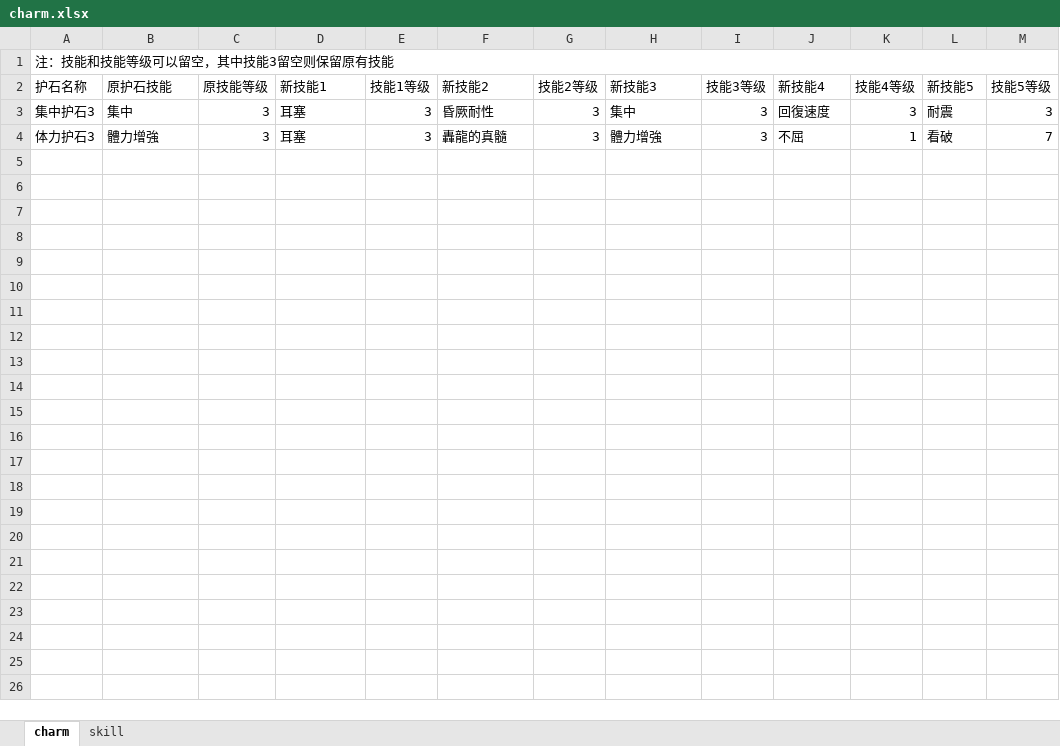
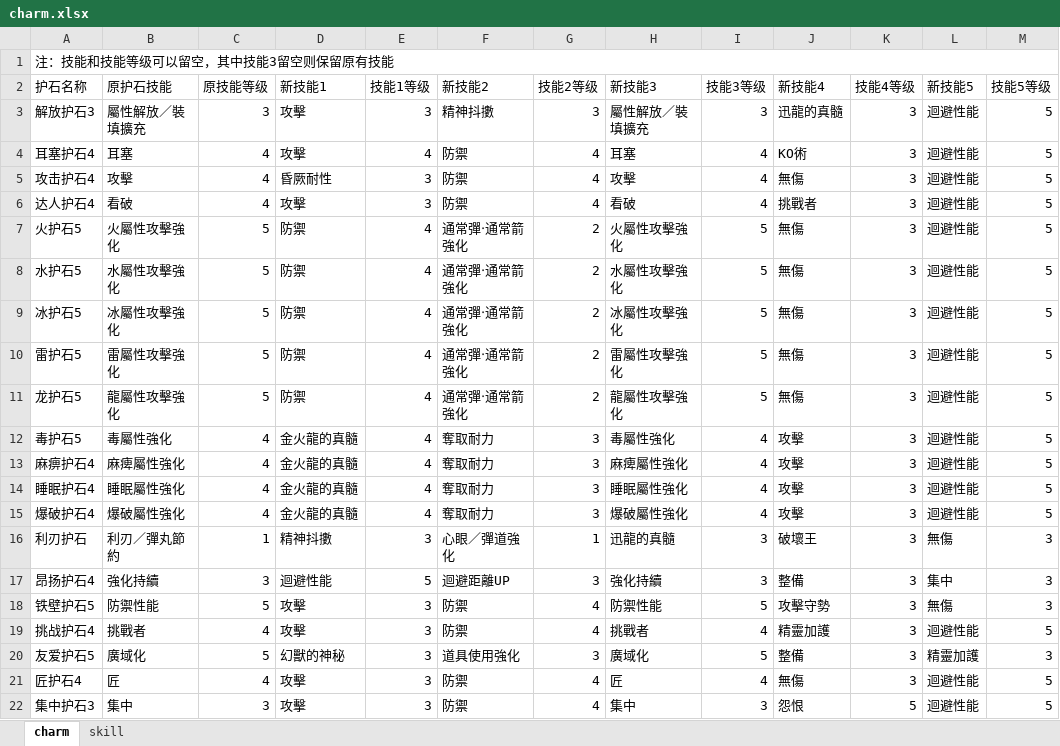
Before and after one commit to gxy12345/mhw_pc_armor_editor, an Excel workbook: script/charm.xlsx, sheet charm, drawn as a sheet; values as stored, in another font and other column widths than the file's, no borders; removed rows and columns are numbered as before the commit, all else as after; the diff names each change by its address in the sheet, - before the commit and + after, or states it on an @@ line.

```diff
--- a/script/charm.xlsx (sheet charm)
+++ b/script/charm.xlsx (sheet charm)
+row 3: 解放护石3 | 屬性解放／裝填擴充 | 3 | 攻擊 | 3 | 精神抖擻 | 3 | 屬性解放／裝填擴充 | 3 | 迅龍的真髓 | 3 | 迴避性能 | 5
+row 4: 耳塞护石4 | 耳塞 | 4 | 攻擊 | 4 | 防禦 | 4 | 耳塞 | 4 | KO術 | 3 | 迴避性能 | 5
+row 5: 攻击护石4 | 攻擊 | 4 | 昏厥耐性 | 3 | 防禦 | 4 | 攻擊 | 4 | 無傷 | 3 | 迴避性能 | 5
+row 6: 达人护石4 | 看破 | 4 | 攻擊 | 3 | 防禦 | 4 | 看破 | 4 | 挑戰者 | 3 | 迴避性能 | 5
+row 7: 火护石5 | 火屬性攻擊強化 | 5 | 防禦 | 4 | 通常彈‧通常箭強化 | 2 | 火屬性攻擊強化 | 5 | 無傷 | 3 | 迴避性能 | 5
+row 8: 水护石5 | 水屬性攻擊強化 | 5 | 防禦 | 4 | 通常彈‧通常箭強化 | 2 | 水屬性攻擊強化 | 5 | 無傷 | 3 | 迴避性能 | 5
+row 9: 冰护石5 | 冰屬性攻擊強化 | 5 | 防禦 | 4 | 通常彈‧通常箭強化 | 2 | 冰屬性攻擊強化 | 5 | 無傷 | 3 | 迴避性能 | 5
+row 10: 雷护石5 | 雷屬性攻擊強化 | 5 | 防禦 | 4 | 通常彈‧通常箭強化 | 2 | 雷屬性攻擊強化 | 5 | 無傷 | 3 | 迴避性能 | 5
+row 11: 龙护石5 | 龍屬性攻擊強化 | 5 | 防禦 | 4 | 通常彈‧通常箭強化 | 2 | 龍屬性攻擊強化 | 5 | 無傷 | 3 | 迴避性能 | 5
+row 12: 毒护石5 | 毒屬性強化 | 4 | 金火龍的真髓 | 4 | 奪取耐力 | 3 | 毒屬性強化 | 4 | 攻擊 | 3 | 迴避性能 | 5
+row 13: 麻痹护石4 | 麻痺屬性強化 | 4 | 金火龍的真髓 | 4 | 奪取耐力 | 3 | 麻痺屬性強化 | 4 | 攻擊 | 3 | 迴避性能 | 5
+row 14: 睡眠护石4 | 睡眠屬性強化 | 4 | 金火龍的真髓 | 4 | 奪取耐力 | 3 | 睡眠屬性強化 | 4 | 攻擊 | 3 | 迴避性能 | 5
+row 15: 爆破护石4 | 爆破屬性強化 | 4 | 金火龍的真髓 | 4 | 奪取耐力 | 3 | 爆破屬性強化 | 4 | 攻擊 | 3 | 迴避性能 | 5
+row 16: 利刃护石 | 利刃／彈丸節約 | 1 | 精神抖擻 | 3 | 心眼／彈道強化 | 1 | 迅龍的真髓 | 3 | 破壞王 | 3 | 無傷 | 3
+row 17: 昂扬护石4 | 強化持續 | 3 | 迴避性能 | 5 | 迴避距離UP | 3 | 強化持續 | 3 | 整備 | 3 | 集中 | 3
+row 18: 铁壁护石5 | 防禦性能 | 5 | 攻擊 | 3 | 防禦 | 4 | 防禦性能 | 5 | 攻擊守勢 | 3 | 無傷 | 3
+row 19: 挑战护石4 | 挑戰者 | 4 | 攻擊 | 3 | 防禦 | 4 | 挑戰者 | 4 | 精靈加護 | 3 | 迴避性能 | 5
+row 20: 友爱护石5 | 廣域化 | 5 | 幻獸的神秘 | 3 | 道具使用強化 | 3 | 廣域化 | 5 | 整備 | 3 | 精靈加護 | 3
+row 21: 匠护石4 | 匠 | 4 | 攻擊 | 3 | 防禦 | 4 | 匠 | 4 | 無傷 | 3 | 迴避性能 | 5
-D22 (新技能1): 耳塞
+D22 (新技能1): 攻擊
-F22 (新技能2): 昏厥耐性
+F22 (新技能2): 防禦
-G22 (技能2等级): 3
+G22 (技能2等级): 4
-J22 (新技能4): 回復速度
+J22 (新技能4): 怨恨
-K22 (技能4等级): 3
+K22 (技能4等级): 5
-L22 (新技能5): 耐震
+L22 (新技能5): 迴避性能
-M22 (技能5等级): 3
+M22 (技能5等级): 5
-row 4: 体力护石3 | 體力增強 | 3 | 耳塞 | 3 | 轟龍的真髓 | 3 | 體力增強 | 3 | 不屈 | 1 | 看破 | 7
```
Also changed, not shown: 1 other file.
